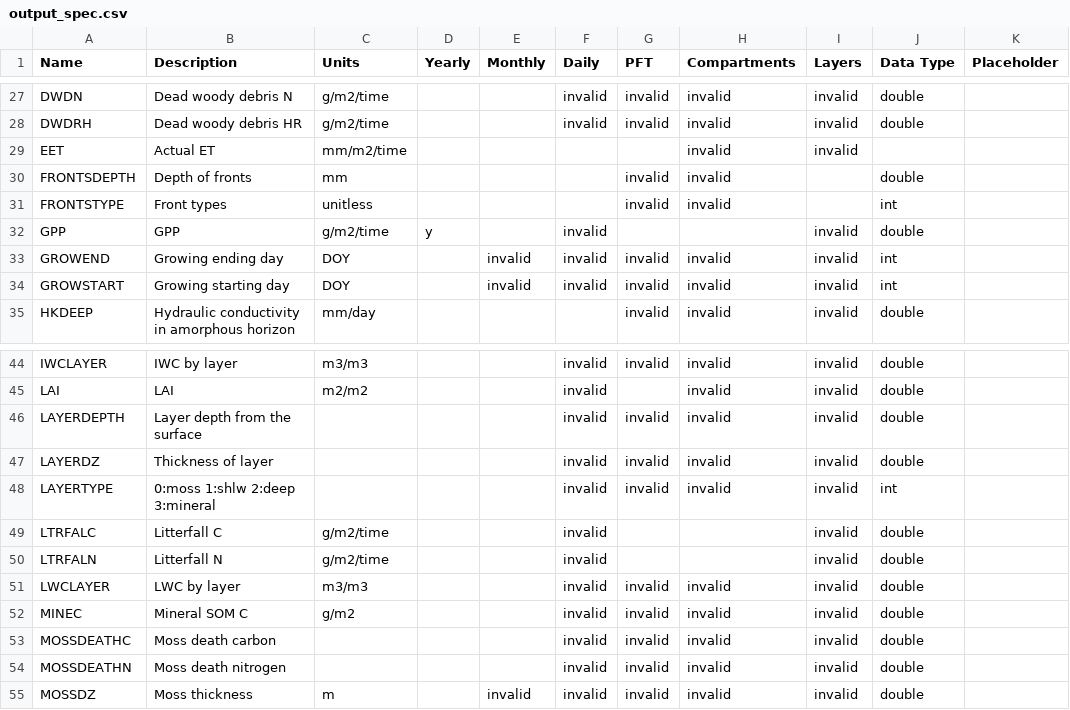
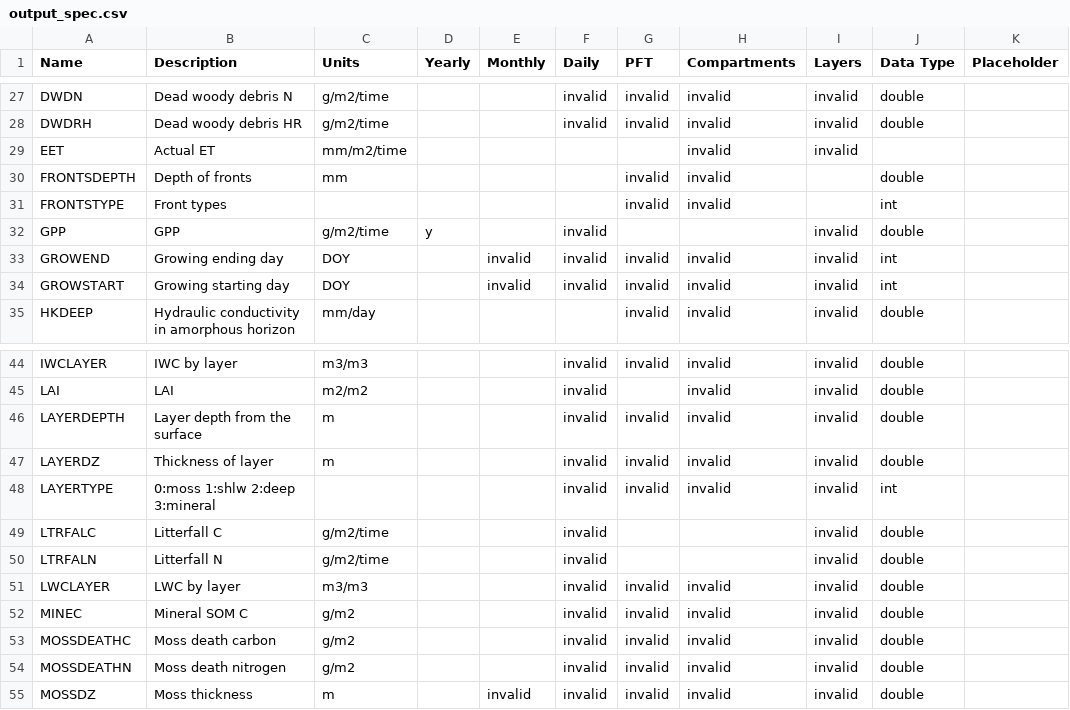
Before and after one commit to uaf-arctic-eco-modeling/dvm-dos-tem, a CSV file: config/output_spec.csv, drawn as a sheet; only a part is shown, gaps mark what is left out.

Commit message:
Adds units for a few outputs, removes 'unitless' entry
It is recommended to simply have an empty string for unitless
variables. In the future we may want to allow a 'unitless' entry
for clarity in the file which the model then strips out.

```diff
--- a/config/output_spec.csv
+++ b/config/output_spec.csv
@@ -30,3 +30,3 @@ EET,Actual ET,mm/m2/time,,,,,invalid,invalid,
 FRONTSDEPTH,Depth of fronts,mm,,,,invalid,invalid,,double,
-FRONTSTYPE,Front types,unitless,,,,invalid,invalid,,int,
+FRONTSTYPE,Front types,,,,,invalid,invalid,,int,
 GPP,GPP,g/m2/time,y,,invalid,,,invalid,double,
@@ -45,4 +45,4 @@ IWCLAYER,IWC by layer,m3/m3,,,invalid,invalid,invalid,invalid,double,
 LAI,LAI,m2/m2,,,invalid,,invalid,invalid,double,
-LAYERDEPTH,Layer depth from the surface,,,,invalid,invalid,invalid,invalid,double,
-LAYERDZ,Thickness of layer,,,,invalid,invalid,invalid,invalid,double,
+LAYERDEPTH,Layer depth from the surface,m,,,invalid,invalid,invalid,invalid,double,
+LAYERDZ,Thickness of layer,m,,,invalid,invalid,invalid,invalid,double,
 LAYERTYPE,0:moss 1:shlw 2:deep 3:mineral,,,,invalid,invalid,invalid,invalid,int,
@@ -52,4 +52,4 @@ LWCLAYER,LWC by layer,m3/m3,,,invalid,invalid,invalid,invalid,double,
 MINEC,Mineral SOM C,g/m2,,,invalid,invalid,invalid,invalid,double,
-MOSSDEATHC,Moss death carbon,,,,invalid,invalid,invalid,invalid,double,
-MOSSDEATHN,Moss death nitrogen,,,,invalid,invalid,invalid,invalid,double,
+MOSSDEATHC,Moss death carbon,g/m2,,,invalid,invalid,invalid,invalid,double,
+MOSSDEATHN,Moss death nitrogen,g/m2,,,invalid,invalid,invalid,invalid,double,
 MOSSDZ,Moss thickness,m,,invalid,invalid,invalid,invalid,invalid,double,
```
